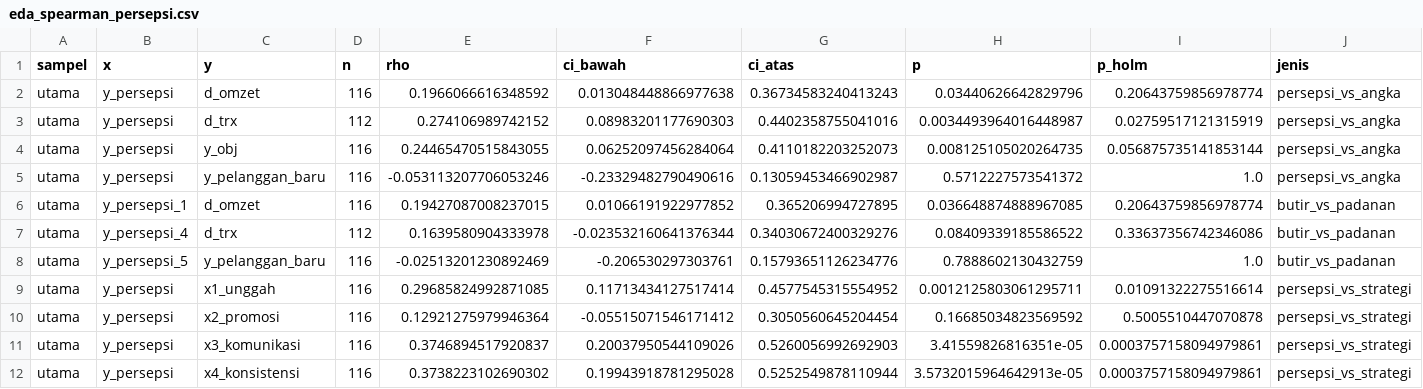
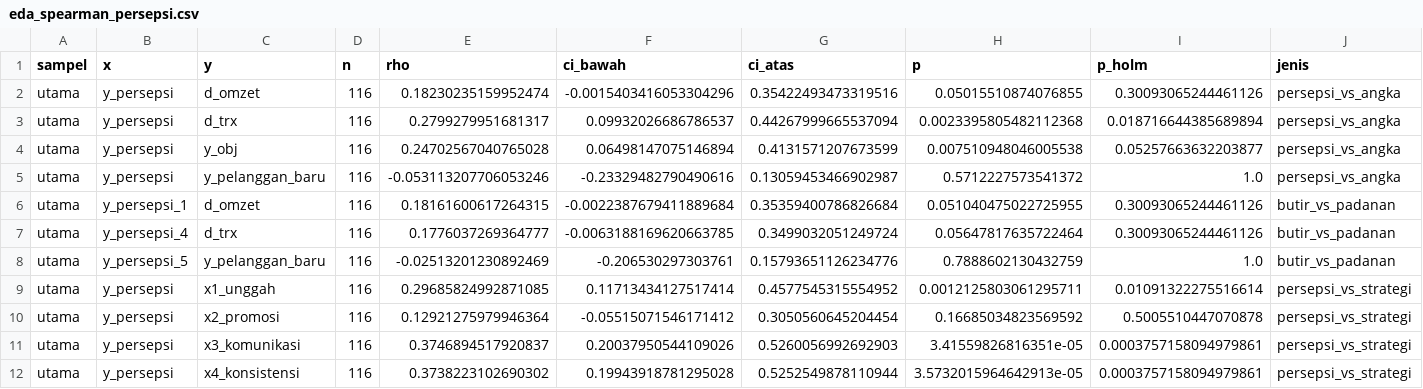
Before and after one commit to idosiregar24/strategi-marketplace-umkm, a CSV file: reports/tables/eda_spearman_persepsi.csv, drawn as a sheet; only a part is shown; the diff covers the shown part only.

```diff
--- a/reports/tables/eda_spearman_persepsi.csv
+++ b/reports/tables/eda_spearman_persepsi.csv
@@ -1,8 +1,8 @@
 sampel,x,y,n,rho,ci_bawah,ci_atas,p,p_holm,jenis
-utama,y_persepsi,d_omzet,116,0.1966066616348592,0.013048448866977638,0.36734583240413243,0.03440626642829796,0.20643759856978774,persepsi_vs_angka
-utama,y_persepsi,d_trx,112,0.274106989742152,0.08983201177690303,0.4402358755041016,0.0034493964016448987,0.02759517121315919,persepsi_vs_angka
-utama,y_persepsi,y_obj,116,0.24465470515843055,0.06252097456284064,0.4110182203252073,0.008125105020264735,0.056875735141853144,persepsi_vs_angka
+utama,y_persepsi,d_omzet,116,0.18230235159952474,-0.0015403416053304296,0.35422493473319516,0.05015510874076855,0.30093065244461126,persepsi_vs_angka
+utama,y_persepsi,d_trx,116,0.2799279951681317,0.09932026686786537,0.44267999665537094,0.0023395805482112368,0.018716644385689894,persepsi_vs_angka
+utama,y_persepsi,y_obj,116,0.24702567040765028,0.06498147075146894,0.4131571207673599,0.007510948046005538,0.05257663632203877,persepsi_vs_angka
 utama,y_persepsi,y_pelanggan_baru,116,-0.053113207706053246,-0.23329482790490616,0.13059453466902987,0.5712227573541372,1.0,persepsi_vs_angka
-utama,y_persepsi_1,d_omzet,116,0.19427087008237015,0.01066191922977852,0.365206994727895,0.036648874888967085,0.20643759856978774,butir_vs_padanan
-utama,y_persepsi_4,d_trx,112,0.1639580904333978,-0.023532160641376344,0.34030672400329276,0.08409339185586522,0.33637356742346086,butir_vs_padanan
+utama,y_persepsi_1,d_omzet,116,0.18161600617264315,-0.0022387679411889684,0.35359400786826684,0.051040475022725955,0.30093065244461126,butir_vs_padanan
+utama,y_persepsi_4,d_trx,116,0.1776037269364777,-0.0063188169620663785,0.3499032051249724,0.05647817635722464,0.30093065244461126,butir_vs_padanan
 utama,y_persepsi_5,y_pelanggan_baru,116,-0.02513201230892469,-0.206530297303761,0.15793651126234776,0.7888602130432759,1.0,butir_vs_padanan
```
Also changed, not shown: 28 edited cells elsewhere in this file, reports/tables/eda_mw_naik_penjualan.csv, reports/tables/eda_profil_numerik.csv, 23 other files.
